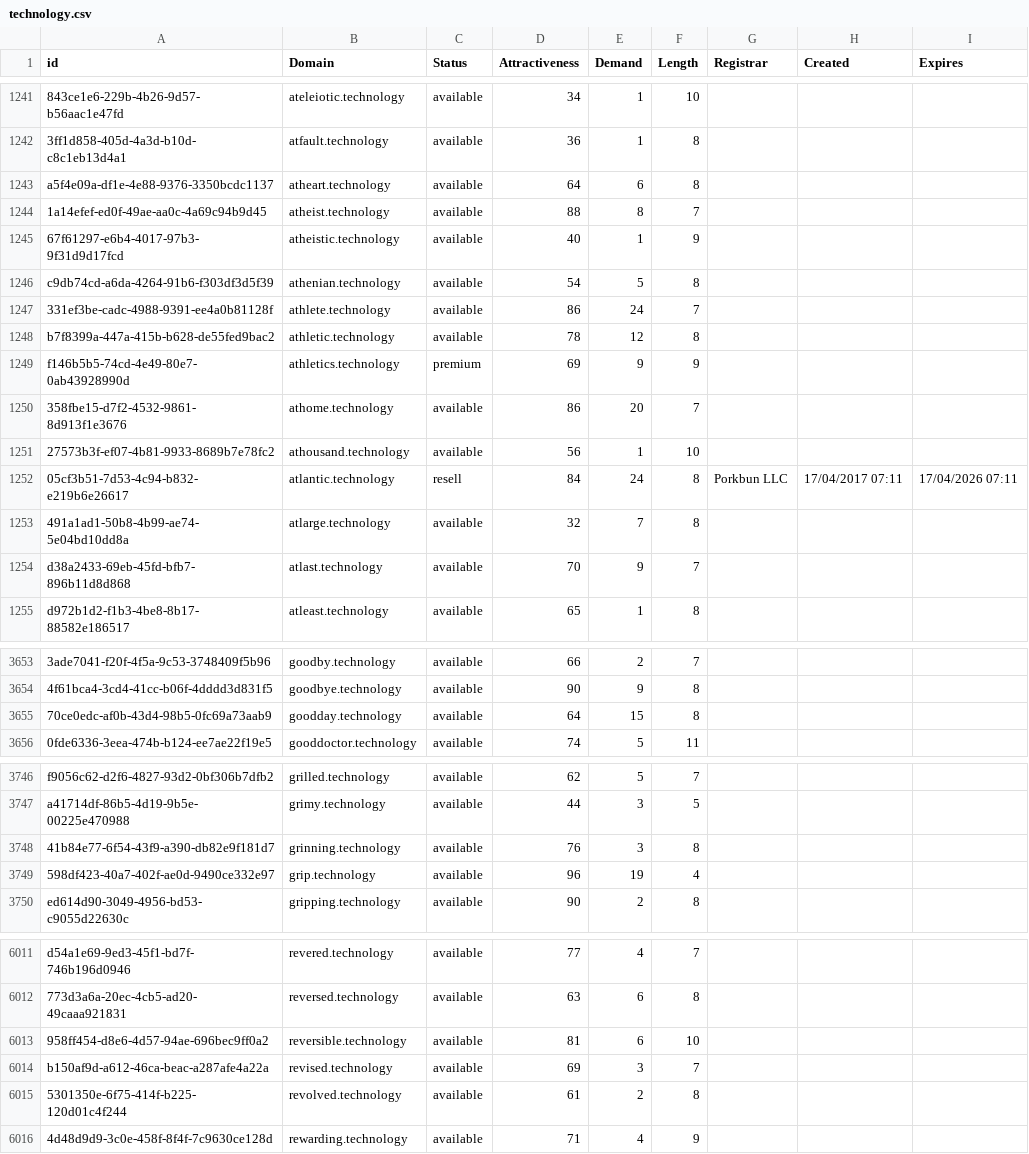
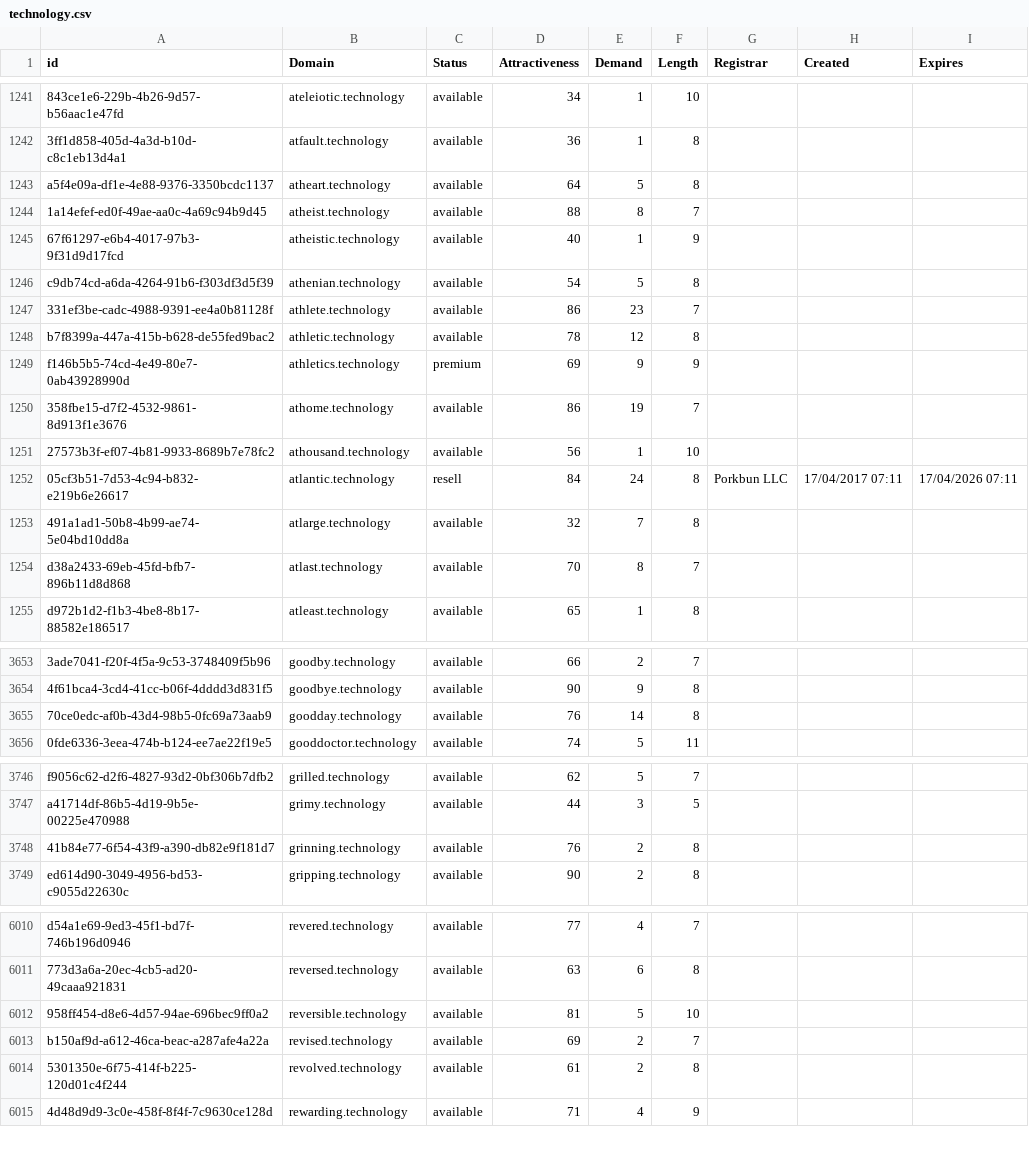
Before and after one commit to UniqueDomains/technology-oneword-domains, a CSV file: technology.csv, drawn as a sheet; only a part is shown, gaps mark what is left out; removed rows and columns are numbered as before the commit, all else as after; the diff covers the shown part only; the diff names each change by its address in the sheet, - before the commit and + after, or states it on an @@ line.

Commit message:
Domains update

```diff
--- a/technology.csv
+++ b/technology.csv
-E1243 (Demand): 6
+E1243 (Demand): 5
-E1247 (Demand): 24
+E1247 (Demand): 23
-E1250 (Demand): 20
+E1250 (Demand): 19
-E1254 (Demand): 9
+E1254 (Demand): 8
-D3655 (Attractiveness): 64
+D3655 (Attractiveness): 76
-E3655 (Demand): 15
+E3655 (Demand): 14
-E3748 (Demand): 3
+E3748 (Demand): 2
-row 3749: 598df423-40a7-402f-ae0d-9490ce332e97 | grip.technology | available | 96 | 19 | 4
-E6012 (Demand): 6
+E6012 (Demand): 5
-E6013 (Demand): 3
+E6013 (Demand): 2
```
Also changed, not shown: 139 edited cells elsewhere in this file, 2 other files.
